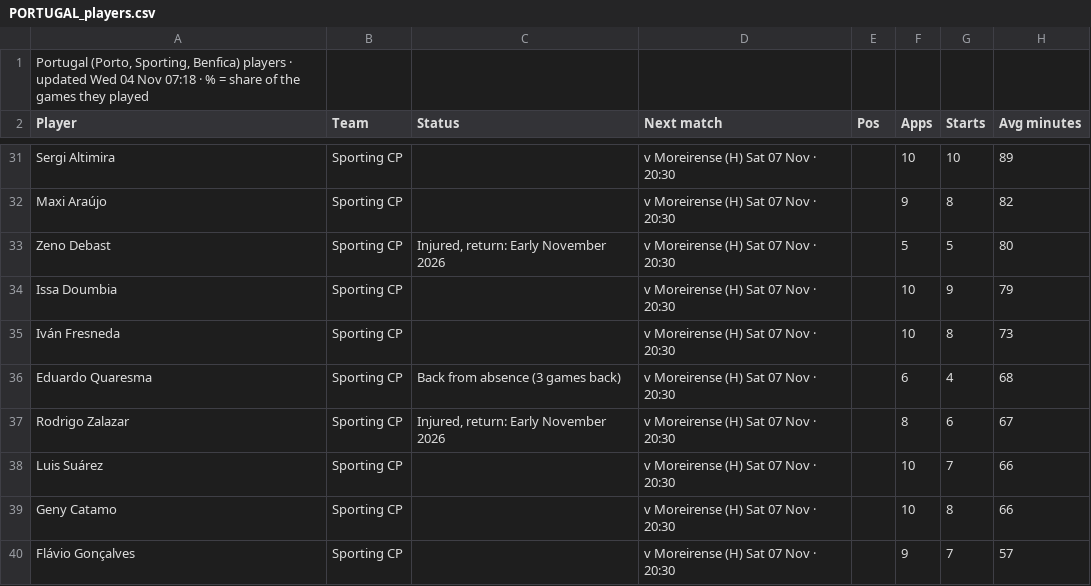
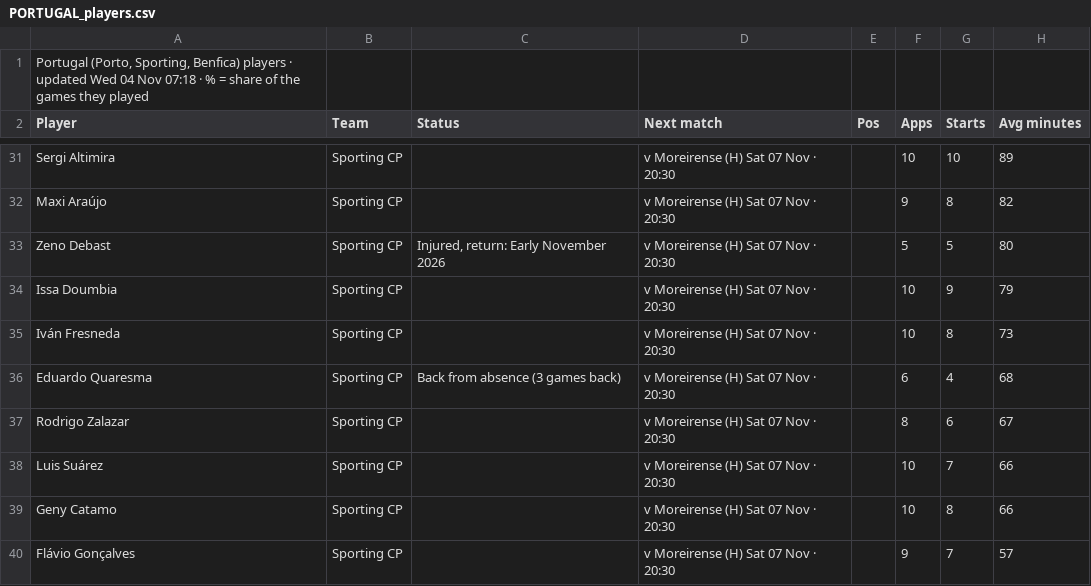
Before and after one commit to 7wilite7/Football-Stats, a CSV file: out/PORTUGAL_players.csv, drawn as a sheet; only a part is shown, gaps mark what is left out; the diff names each change by its address in the sheet, - before the commit and + after, or states it on an @@ line.

Commit message:
update PORTUGAL

```diff
--- a/out/PORTUGAL_players.csv
+++ b/out/PORTUGAL_players.csv
-C37 (Status): Injured, return: Early November 2026
+C37 (Status): (empty)
```
Also changed, not shown: out/INDEX.csv, 5 other files.
